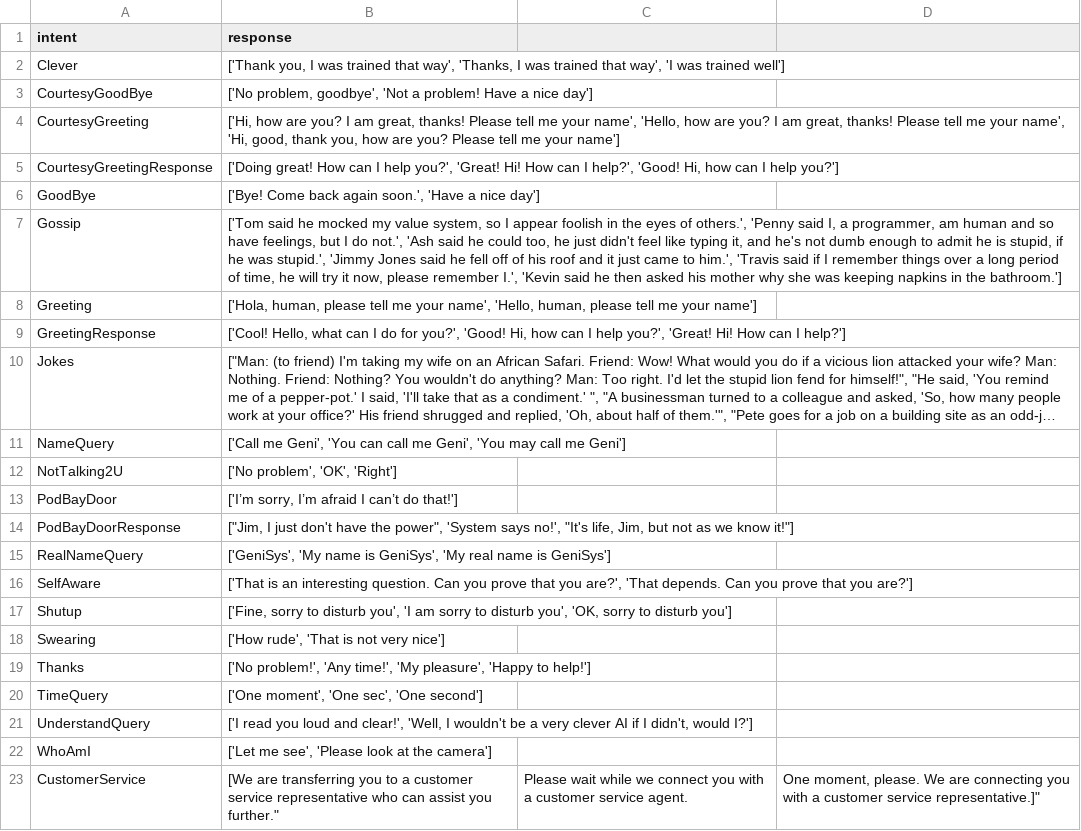
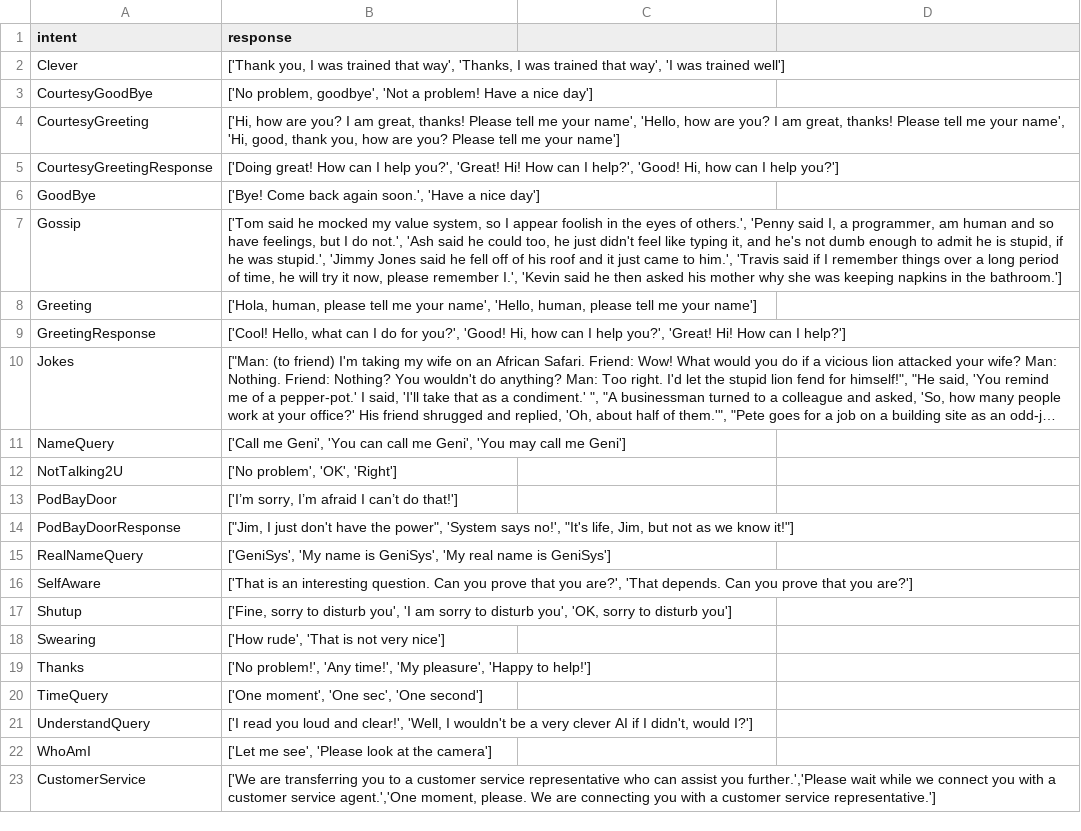
Before and after one commit to Juanfra21/simple-chatbot-bert, a CSV file: intent_response.csv, drawn as a sheet; long unchanged cells end in ….

Commit message:
Update intent_response.csv

```diff
--- a/intent_response.csv
+++ b/intent_response.csv
@@ -22,2 +22,2 @@ UnderstandQuery,"['I read you loud and clear!', 'Well, I wouldn't be a very clev
 WhoAmI,"['Let me see', 'Please look at the camera']"
-CustomerService,"["We are transferring you to a customer service representative who can assist you further.","Please wait while we connect you with a customer service agent.","One moment, please. We are connecting you with a customer service representative."]"
+CustomerService,"['We are transferring you to a customer service representative who can assist you further.','Please wait while we connect you with a customer service agent.','One moment, please. We are connecting you with a customer service representative.']"
```
